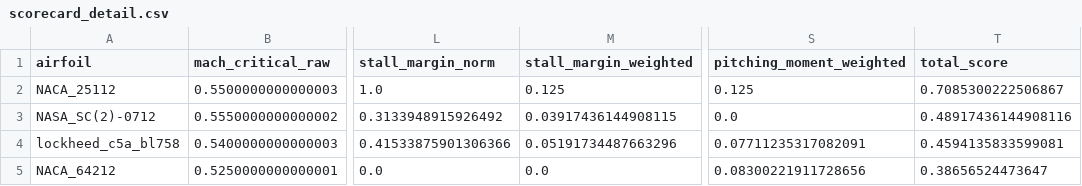
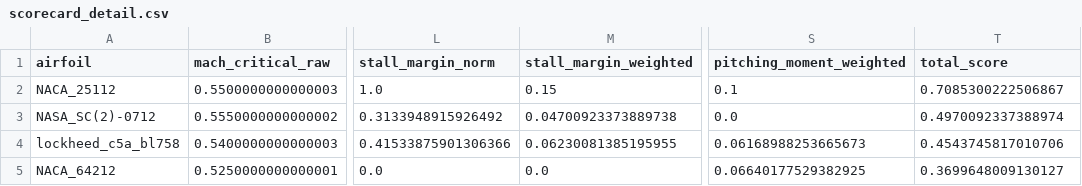
Before and after one commit to NeonloopStudios/B12, a CSV file: wp2/results/scorecard_detail.csv, drawn as a sheet; only a part is shown, gaps mark what is left out; the diff names each change by its address in the sheet, - before the commit and + after, or states it on an @@ line.

```diff
--- a/wp2/results/scorecard_detail.csv
+++ b/wp2/results/scorecard_detail.csv
-M2 (stall_margin_weighted): 0.125
+M2 (stall_margin_weighted): 0.15
-S2 (pitching_moment_weighted): 0.125
+S2 (pitching_moment_weighted): 0.1
-M3 (stall_margin_weighted): 0.03917436144908115
+M3 (stall_margin_weighted): 0.04700923373889738
-T3 (total_score): 0.48917436144908116
+T3 (total_score): 0.4970092337388974
-M4 (stall_margin_weighted): 0.05191734487663296
+M4 (stall_margin_weighted): 0.06230081385195955
-S4 (pitching_moment_weighted): 0.07711235317082091
+S4 (pitching_moment_weighted): 0.06168988253665673
-T4 (total_score): 0.4594135833599081
+T4 (total_score): 0.4543745817010706
-S5 (pitching_moment_weighted): 0.08300221911728656
+S5 (pitching_moment_weighted): 0.06640177529382925
-T5 (total_score): 0.38656524473647
+T5 (total_score): 0.3699648009130127
```
Also changed, not shown: wp2/results/scorecard.csv, 2 other files.
